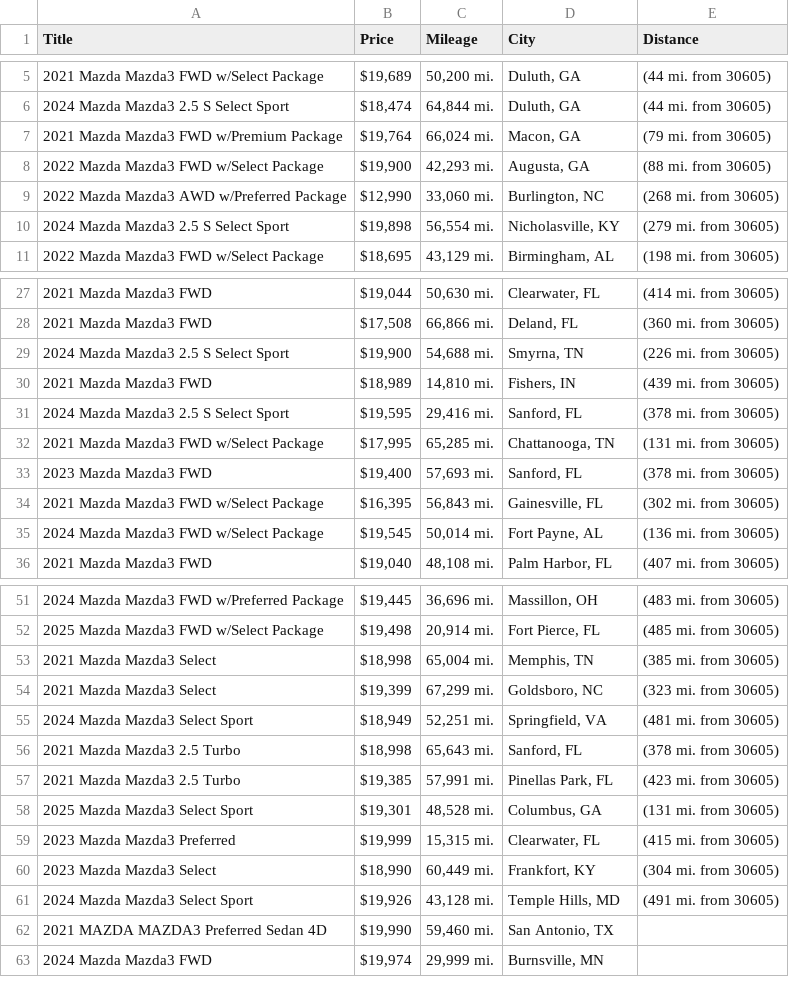
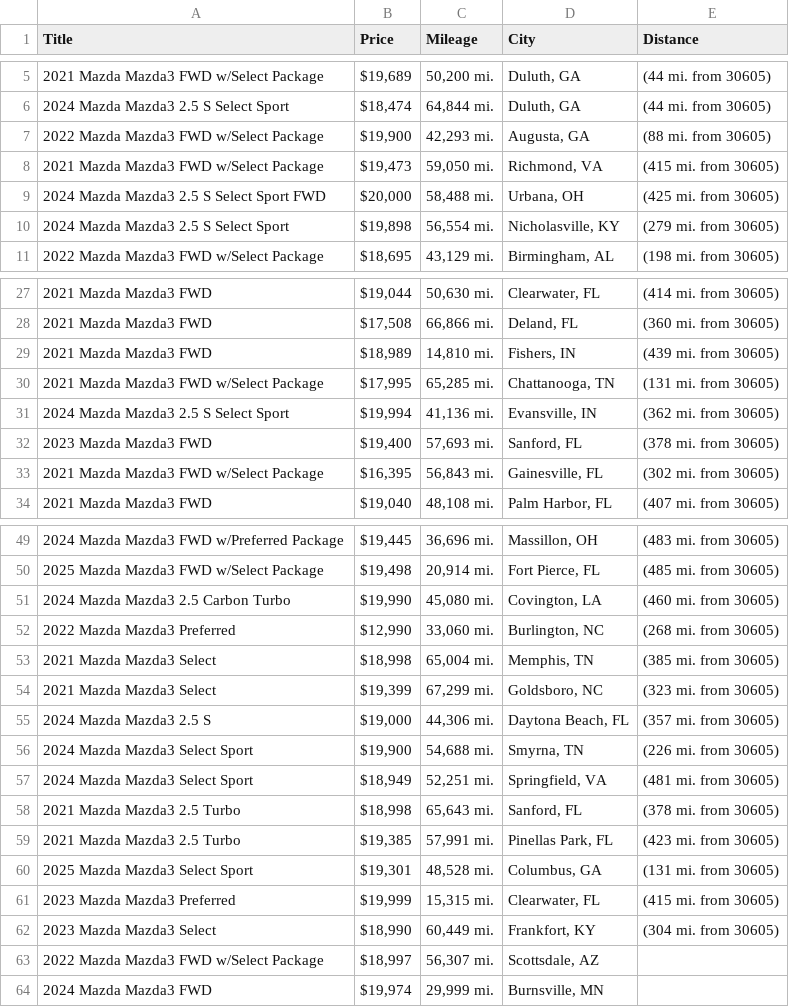
Before and after one commit to jwd0526/go-practice, a CSV file: listings.csv, drawn as a sheet; only a part is shown, gaps mark what is left out; the diff covers the shown part only.

```diff
--- a/listings.csv
+++ b/listings.csv
@@ -6,5 +6,5 @@ Title,Price,Mileage,City,Distance
 2024 Mazda Mazda3 2.5 S Select Sport,"$18,474","64,844 mi.","Duluth, GA",(44 mi. from 30605)
-2021 Mazda Mazda3 FWD w/Premium Package,"$19,764","66,024 mi.","Macon, GA",(79 mi. from 30605)
 2022 Mazda Mazda3 FWD w/Select Package,"$19,900","42,293 mi.","Augusta, GA",(88 mi. from 30605)
-2022 Mazda Mazda3 AWD w/Preferred Package,"$12,990","33,060 mi.","Burlington, NC",(268 mi. from 30605)
+2021 Mazda Mazda3 FWD w/Select Package,"$19,473","59,050 mi.","Richmond, VA",(415 mi. from 30605)
+2024 Mazda Mazda3 2.5 S Select Sport FWD,"$20,000","58,488 mi.","Urbana, OH",(425 mi. from 30605)
 2024 Mazda Mazda3 2.5 S Select Sport,"$19,898","56,554 mi.","Nicholasville, KY",(279 mi. from 30605)
@@ -28,9 +28,7 @@ Title,Price,Mileage,City,Distance
 2021 Mazda Mazda3 FWD,"$17,508","66,866 mi.","Deland, FL",(360 mi. from 30605)
-2024 Mazda Mazda3 2.5 S Select Sport,"$19,900","54,688 mi.","Smyrna, TN",(226 mi. from 30605)
 2021 Mazda Mazda3 FWD,"$18,989","14,810 mi.","Fishers, IN",(439 mi. from 30605)
-2024 Mazda Mazda3 2.5 S Select Sport,"$19,595","29,416 mi.","Sanford, FL",(378 mi. from 30605)
 2021 Mazda Mazda3 FWD w/Select Package,"$17,995","65,285 mi.","Chattanooga, TN",(131 mi. from 30605)
+2024 Mazda Mazda3 2.5 S Select Sport,"$19,994","41,136 mi.","Evansville, IN",(362 mi. from 30605)
 2023 Mazda Mazda3 FWD,"$19,400","57,693 mi.","Sanford, FL",(378 mi. from 30605)
 2021 Mazda Mazda3 FWD w/Select Package,"$16,395","56,843 mi.","Gainesville, FL",(302 mi. from 30605)
-2024 Mazda Mazda3 FWD w/Select Package,"$19,545","50,014 mi.","Fort Payne, AL",(136 mi. from 30605)
 2021 Mazda Mazda3 FWD,"$19,040","48,108 mi.","Palm Harbor, FL",(407 mi. from 30605)
@@ -52,4 +50,8 @@ Title,Price,Mileage,City,Distance
 2025 Mazda Mazda3 FWD w/Select Package,"$19,498","20,914 mi.","Fort Pierce, FL",(485 mi. from 30605)
+2024 Mazda Mazda3 2.5 Carbon Turbo,"$19,990","45,080 mi.","Covington, LA",(460 mi. from 30605)
+2022 Mazda Mazda3 Preferred,"$12,990","33,060 mi.","Burlington, NC",(268 mi. from 30605)
 2021 Mazda Mazda3 Select,"$18,998","65,004 mi.","Memphis, TN",(385 mi. from 30605)
 2021 Mazda Mazda3 Select,"$19,399","67,299 mi.","Goldsboro, NC",(323 mi. from 30605)
+2024 Mazda Mazda3 2.5 S,"$19,000","44,306 mi.","Daytona Beach, FL",(357 mi. from 30605)
+2024 Mazda Mazda3 Select Sport,"$19,900","54,688 mi.","Smyrna, TN",(226 mi. from 30605)
 2024 Mazda Mazda3 Select Sport,"$18,949","52,251 mi.","Springfield, VA",(481 mi. from 30605)
@@ -60,4 +62,3 @@ Title,Price,Mileage,City,Distance
 2023 Mazda Mazda3 Select,"$18,990","60,449 mi.","Frankfort, KY",(304 mi. from 30605)
-2024 Mazda Mazda3 Select Sport,"$19,926","43,128 mi.","Temple Hills, MD",(491 mi. from 30605)
-2021 MAZDA MAZDA3 Preferred Sedan 4D,"$19,990","59,460 mi.","San Antonio, TX",
+2022 Mazda Mazda3 FWD w/Select Package,"$18,997","56,307 mi.","Scottsdale, AZ",
 2024 Mazda Mazda3 FWD,"$19,974","29,999 mi.","Burnsville, MN",
```
Also changed, not shown: 2 added rows and 2 removed rows elsewhere in this file, 1 other file.
